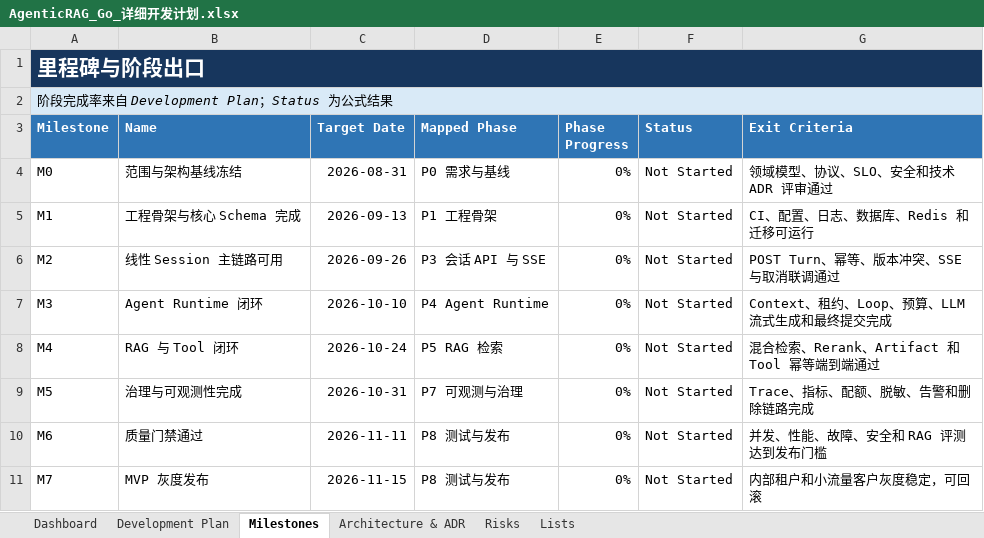
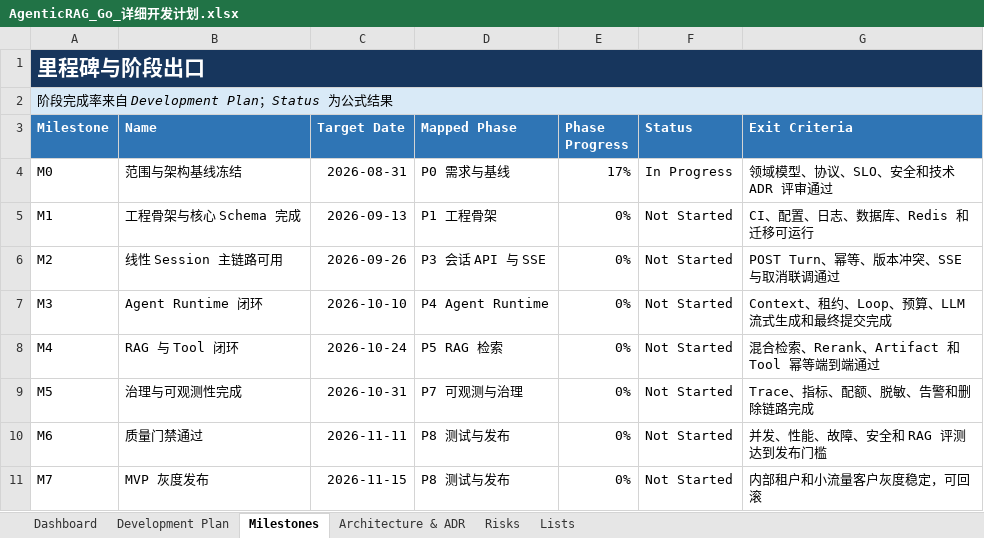
Before and after one commit to oombot2049/agentic_rag, an Excel workbook: AgenticRAG_Go_详细开发计划.xlsx, sheet Milestones, drawn as a sheet; values as stored, in another font and other column widths than the file's, no borders; conditional formats not drawn; the diff names each change by its address in the sheet, - before the commit and + after, or states it on an @@ line.

```diff
--- a/AgenticRAG_Go_详细开发计划.xlsx (sheet Milestones)
+++ b/AgenticRAG_Go_详细开发计划.xlsx (sheet Milestones)
-E4 (Phase Progress): 0%
+E4 (Phase Progress): 17%
-F4 (Status): Not Started
+F4 (Status): In Progress
```
Also changed, not shown: sheet Dashboard, sheet Development Plan, charts or pictures, 3 other files.
